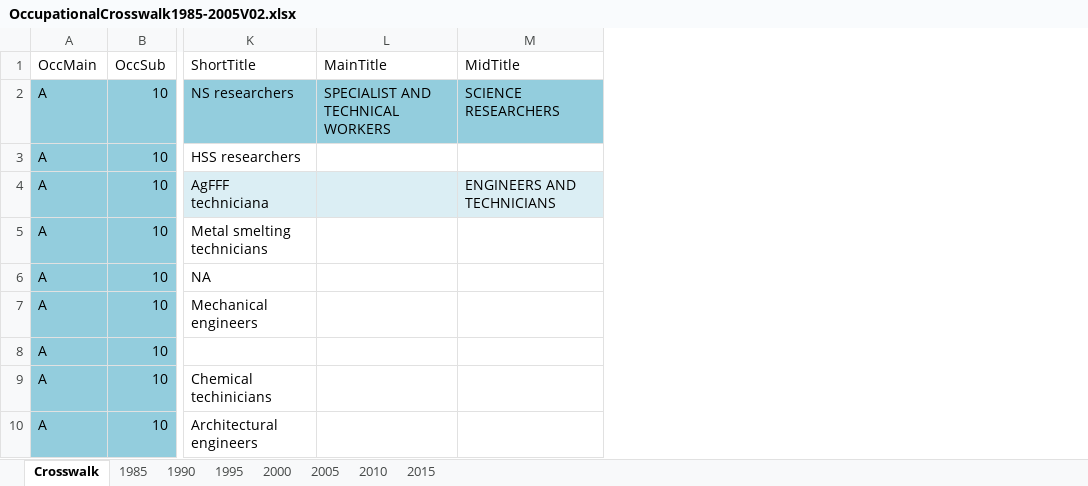
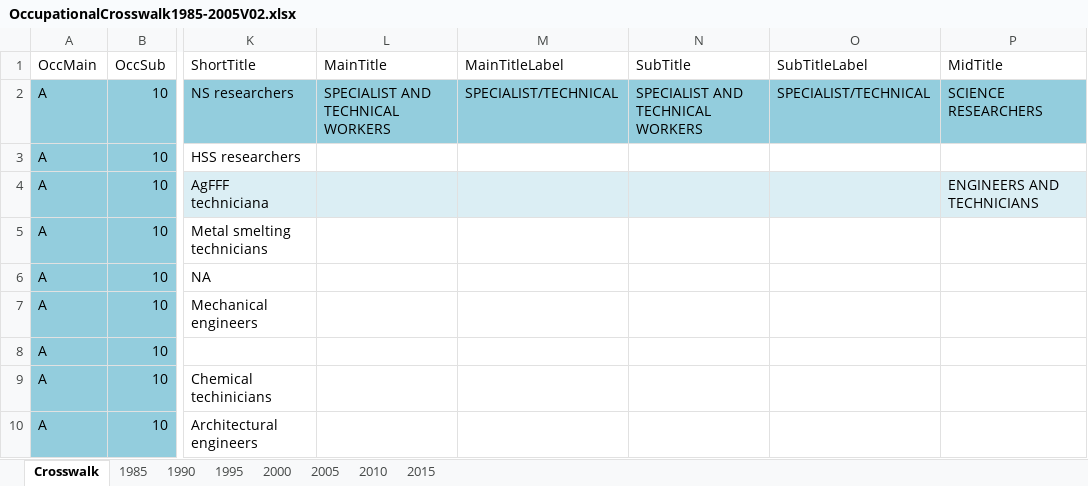
Before and after one commit to AlanInTsukuba/gender.gap.japan, an Excel workbook: basic/data/OccupationalCrosswalk1985-2005V02.xlsx, sheet Crosswalk, drawn as a sheet; only a part is shown, gaps mark what is left out; values as stored, in another font and other column widths than the file's, no borders; the diff covers the shown part only; the diff names each change by its address in the sheet, - before the commit and + after, or states it on an @@ line.

Commit message:
update OccupationalCrosswalk1985-2005V02

```diff
--- a/basic/data/OccupationalCrosswalk1985-2005V02.xlsx (sheet Crosswalk)
+++ b/basic/data/OccupationalCrosswalk1985-2005V02.xlsx (sheet Crosswalk)
+column M, rows 1-2: MainTitleLabel | SPECIALIST/TECHNICAL
+column N, rows 1-2: SubTitle | SPECIALIST AND TECHNICAL WORKERS
+column O, rows 1-2: SubTitleLabel | SPECIALIST/TECHNICAL
```
Also changed, not shown: 4 edited cells elsewhere in this sheet, 1 other file.
